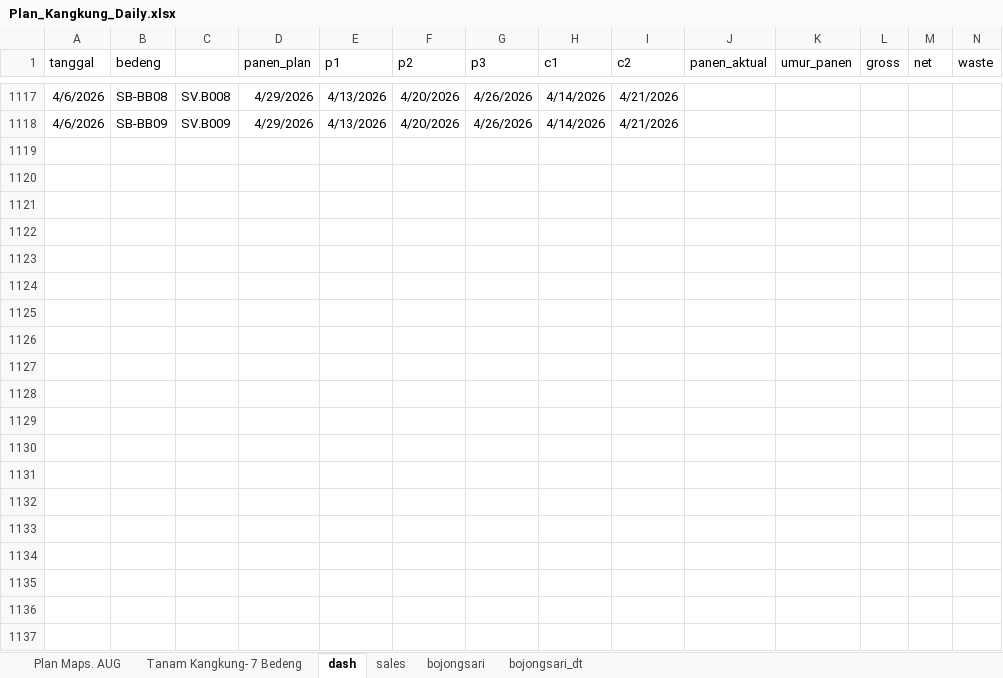
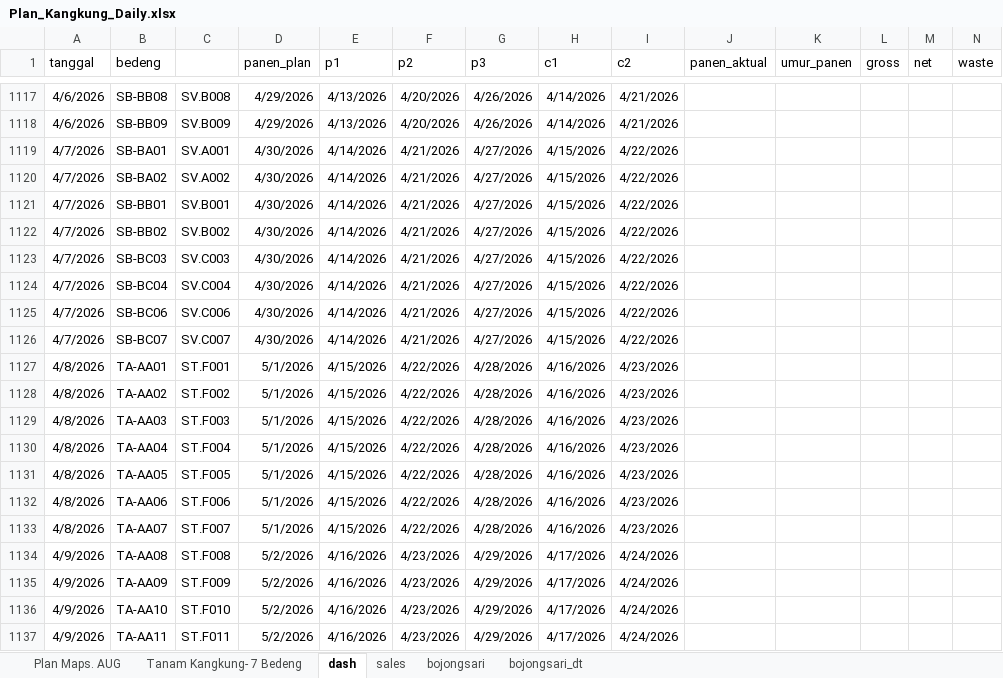
Before and after one commit to good2eddie/LF-dash, an Excel workbook: Plan_Kangkung_Daily.xlsx, sheet dash, drawn as a sheet; only a part is shown, gaps mark what is left out; values as stored, in another font and other column widths than the file's, no borders; conditional formats not drawn; rows hold the shown columns only; the diff covers the shown part only; the diff names each change by its address in the sheet, - before the commit and + after, or states it on an @@ line.

Commit message:
Add files via upload

```diff
--- a/Plan_Kangkung_Daily.xlsx (sheet dash)
+++ b/Plan_Kangkung_Daily.xlsx (sheet dash)
+row 1119: 4/7/2026 | SB-BA01 | SV.A001 | 4/30/2026 | 4/14/2026 | 4/21/2026 | 4/27/2026 | 4/15/2026 | 4/22/2026
+row 1120: 4/7/2026 | SB-BA02 | SV.A002 | 4/30/2026 | 4/14/2026 | 4/21/2026 | 4/27/2026 | 4/15/2026 | 4/22/2026
+row 1121: 4/7/2026 | SB-BB01 | SV.B001 | 4/30/2026 | 4/14/2026 | 4/21/2026 | 4/27/2026 | 4/15/2026 | 4/22/2026
+row 1122: 4/7/2026 | SB-BB02 | SV.B002 | 4/30/2026 | 4/14/2026 | 4/21/2026 | 4/27/2026 | 4/15/2026 | 4/22/2026
+row 1123: 4/7/2026 | SB-BC03 | SV.C003 | 4/30/2026 | 4/14/2026 | 4/21/2026 | 4/27/2026 | 4/15/2026 | 4/22/2026
+row 1124: 4/7/2026 | SB-BC04 | SV.C004 | 4/30/2026 | 4/14/2026 | 4/21/2026 | 4/27/2026 | 4/15/2026 | 4/22/2026
+row 1125: 4/7/2026 | SB-BC06 | SV.C006 | 4/30/2026 | 4/14/2026 | 4/21/2026 | 4/27/2026 | 4/15/2026 | 4/22/2026
+row 1126: 4/7/2026 | SB-BC07 | SV.C007 | 4/30/2026 | 4/14/2026 | 4/21/2026 | 4/27/2026 | 4/15/2026 | 4/22/2026
+row 1127: 4/8/2026 | TA-AA01 | ST.F001 | 5/1/2026 | 4/15/2026 | 4/22/2026 | 4/28/2026 | 4/16/2026 | 4/23/2026
+row 1128: 4/8/2026 | TA-AA02 | ST.F002 | 5/1/2026 | 4/15/2026 | 4/22/2026 | 4/28/2026 | 4/16/2026 | 4/23/2026
+row 1129: 4/8/2026 | TA-AA03 | ST.F003 | 5/1/2026 | 4/15/2026 | 4/22/2026 | 4/28/2026 | 4/16/2026 | 4/23/2026
+row 1130: 4/8/2026 | TA-AA04 | ST.F004 | 5/1/2026 | 4/15/2026 | 4/22/2026 | 4/28/2026 | 4/16/2026 | 4/23/2026
+row 1131: 4/8/2026 | TA-AA05 | ST.F005 | 5/1/2026 | 4/15/2026 | 4/22/2026 | 4/28/2026 | 4/16/2026 | 4/23/2026
+row 1132: 4/8/2026 | TA-AA06 | ST.F006 | 5/1/2026 | 4/15/2026 | 4/22/2026 | 4/28/2026 | 4/16/2026 | 4/23/2026
+row 1133: 4/8/2026 | TA-AA07 | ST.F007 | 5/1/2026 | 4/15/2026 | 4/22/2026 | 4/28/2026 | 4/16/2026 | 4/23/2026
+row 1134: 4/9/2026 | TA-AA08 | ST.F008 | 5/2/2026 | 4/16/2026 | 4/23/2026 | 4/29/2026 | 4/17/2026 | 4/24/2026
+row 1135: 4/9/2026 | TA-AA09 | ST.F009 | 5/2/2026 | 4/16/2026 | 4/23/2026 | 4/29/2026 | 4/17/2026 | 4/24/2026
+row 1136: 4/9/2026 | TA-AA10 | ST.F010 | 5/2/2026 | 4/16/2026 | 4/23/2026 | 4/29/2026 | 4/17/2026 | 4/24/2026
+row 1137: 4/9/2026 | TA-AA11 | ST.F011 | 5/2/2026 | 4/16/2026 | 4/23/2026 | 4/29/2026 | 4/17/2026 | 4/24/2026
```
Also changed, not shown: 11 added rows and 90 edited cells elsewhere in this sheet, sheet Plan Maps. AUG.
